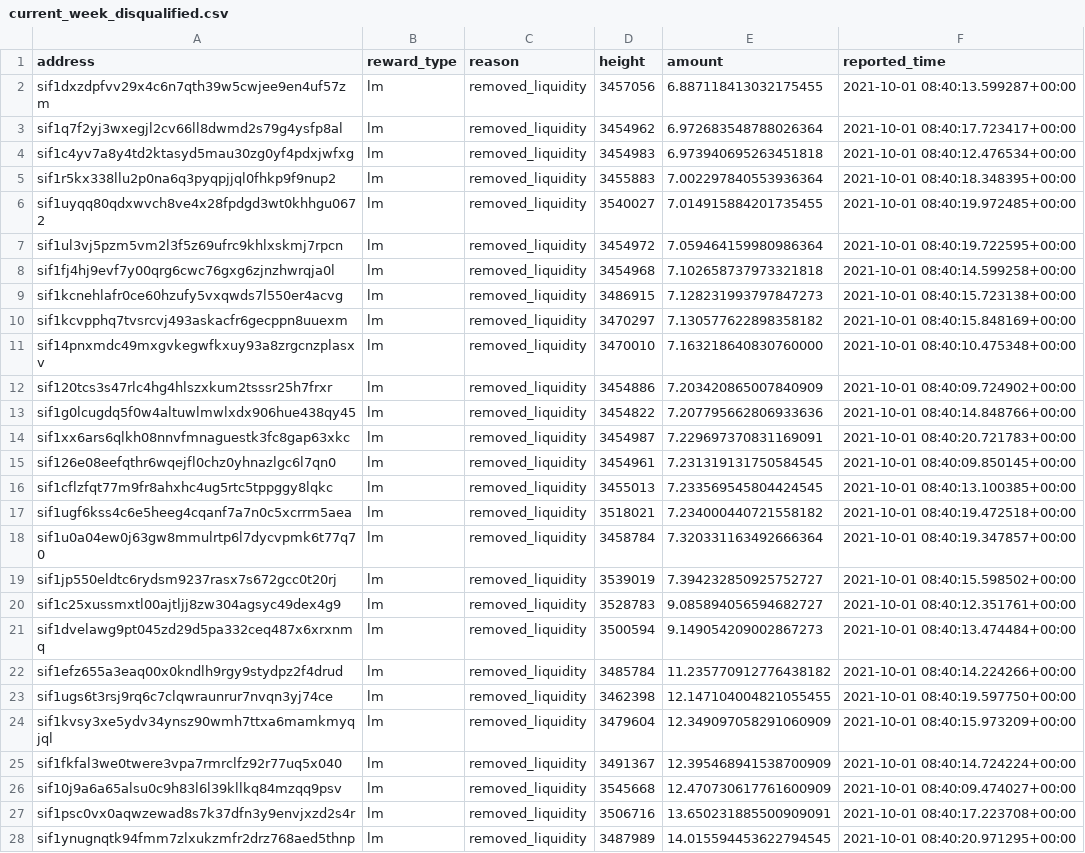
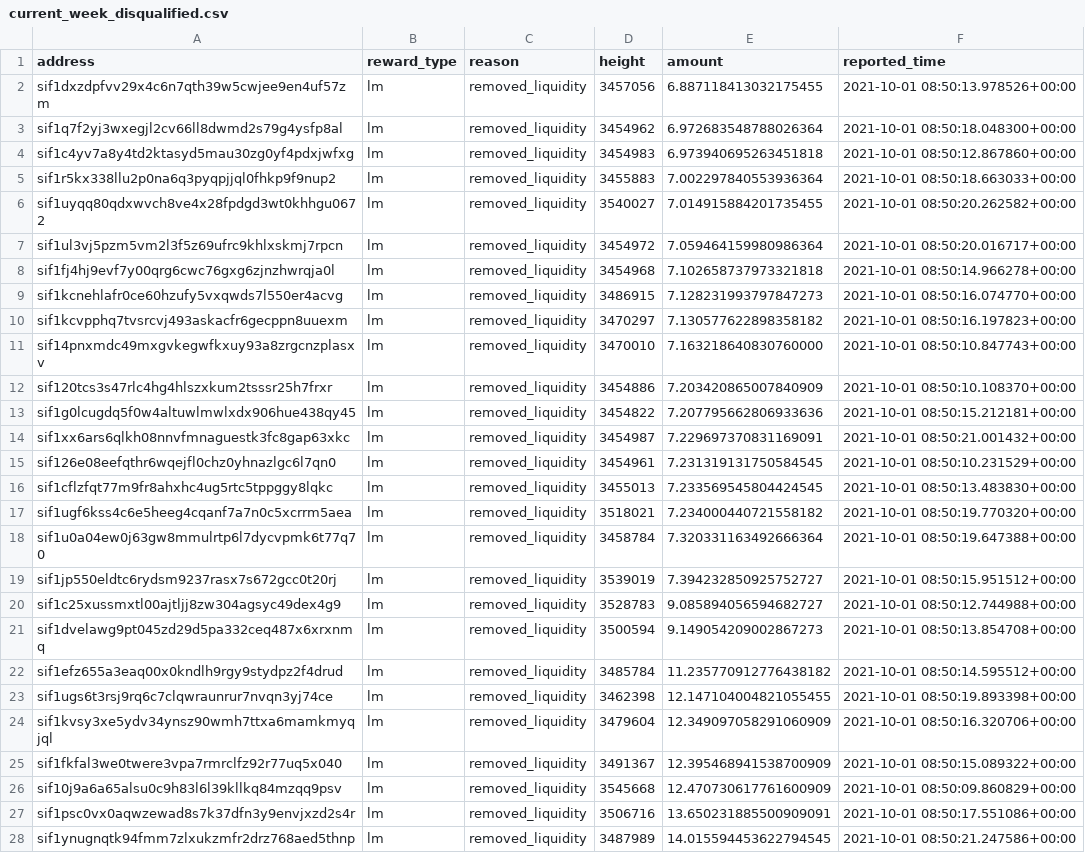
Before and after one commit to Sifchain/39_rewards, a CSV file: extracts/current_week_disqualified.csv, drawn as a sheet; only a part is shown; the diff covers the shown part only; the diff names each change by its address in the sheet, - before the commit and + after, or states it on an @@ line.

```diff
--- a/extracts/current_week_disqualified.csv
+++ b/extracts/current_week_disqualified.csv
-F2 (reported_time): 2021-10-01 08:40:13.599287+00:00
+F2 (reported_time): 2021-10-01 08:50:13.978526+00:00
-F3 (reported_time): 2021-10-01 08:40:17.723417+00:00
+F3 (reported_time): 2021-10-01 08:50:18.048300+00:00
-F4 (reported_time): 2021-10-01 08:40:12.476534+00:00
+F4 (reported_time): 2021-10-01 08:50:12.867860+00:00
-F5 (reported_time): 2021-10-01 08:40:18.348395+00:00
+F5 (reported_time): 2021-10-01 08:50:18.663033+00:00
-F6 (reported_time): 2021-10-01 08:40:19.972485+00:00
+F6 (reported_time): 2021-10-01 08:50:20.262582+00:00
-F7 (reported_time): 2021-10-01 08:40:19.722595+00:00
+F7 (reported_time): 2021-10-01 08:50:20.016717+00:00
-F8 (reported_time): 2021-10-01 08:40:14.599258+00:00
+F8 (reported_time): 2021-10-01 08:50:14.966278+00:00
-F9 (reported_time): 2021-10-01 08:40:15.723138+00:00
+F9 (reported_time): 2021-10-01 08:50:16.074770+00:00
-F10 (reported_time): 2021-10-01 08:40:15.848169+00:00
+F10 (reported_time): 2021-10-01 08:50:16.197823+00:00
-F11 (reported_time): 2021-10-01 08:40:10.475348+00:00
+F11 (reported_time): 2021-10-01 08:50:10.847743+00:00
-F12 (reported_time): 2021-10-01 08:40:09.724902+00:00
+F12 (reported_time): 2021-10-01 08:50:10.108370+00:00
-F13 (reported_time): 2021-10-01 08:40:14.848766+00:00
+F13 (reported_time): 2021-10-01 08:50:15.212181+00:00
-F14 (reported_time): 2021-10-01 08:40:20.721783+00:00
+F14 (reported_time): 2021-10-01 08:50:21.001432+00:00
-F15 (reported_time): 2021-10-01 08:40:09.850145+00:00
+F15 (reported_time): 2021-10-01 08:50:10.231529+00:00
-F16 (reported_time): 2021-10-01 08:40:13.100385+00:00
+F16 (reported_time): 2021-10-01 08:50:13.483830+00:00
-F17 (reported_time): 2021-10-01 08:40:19.472518+00:00
+F17 (reported_time): 2021-10-01 08:50:19.770320+00:00
-F18 (reported_time): 2021-10-01 08:40:19.347857+00:00
+F18 (reported_time): 2021-10-01 08:50:19.647388+00:00
-F19 (reported_time): 2021-10-01 08:40:15.598502+00:00
+F19 (reported_time): 2021-10-01 08:50:15.951512+00:00
-F20 (reported_time): 2021-10-01 08:40:12.351761+00:00
+F20 (reported_time): 2021-10-01 08:50:12.744988+00:00
-F21 (reported_time): 2021-10-01 08:40:13.474484+00:00
+F21 (reported_time): 2021-10-01 08:50:13.854708+00:00
-F22 (reported_time): 2021-10-01 08:40:14.224266+00:00
+F22 (reported_time): 2021-10-01 08:50:14.595512+00:00
-F23 (reported_time): 2021-10-01 08:40:19.597750+00:00
+F23 (reported_time): 2021-10-01 08:50:19.893398+00:00
-F24 (reported_time): 2021-10-01 08:40:15.973209+00:00
+F24 (reported_time): 2021-10-01 08:50:16.320706+00:00
-F25 (reported_time): 2021-10-01 08:40:14.724224+00:00
+F25 (reported_time): 2021-10-01 08:50:15.089322+00:00
-F26 (reported_time): 2021-10-01 08:40:09.474027+00:00
+F26 (reported_time): 2021-10-01 08:50:09.860829+00:00
-F27 (reported_time): 2021-10-01 08:40:17.223708+00:00
+F27 (reported_time): 2021-10-01 08:50:17.551086+00:00
-F28 (reported_time): 2021-10-01 08:40:20.971295+00:00
+F28 (reported_time): 2021-10-01 08:50:21.247586+00:00
```
Also changed, not shown: 79 edited cells elsewhere in this file, extracts/current_qualified.csv.
